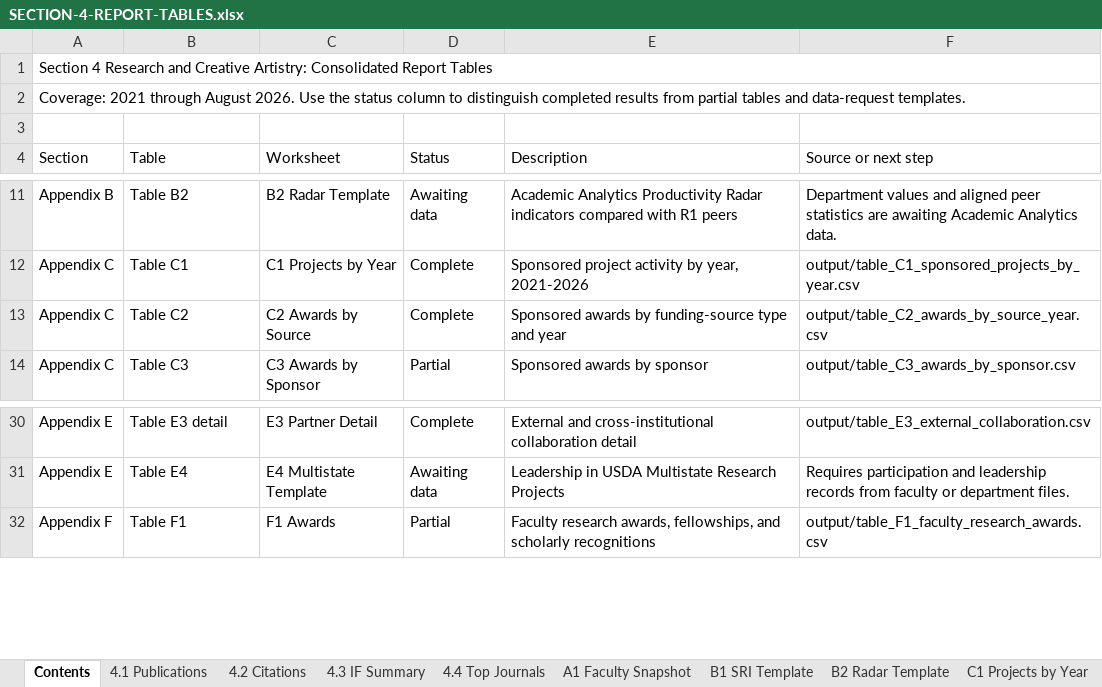
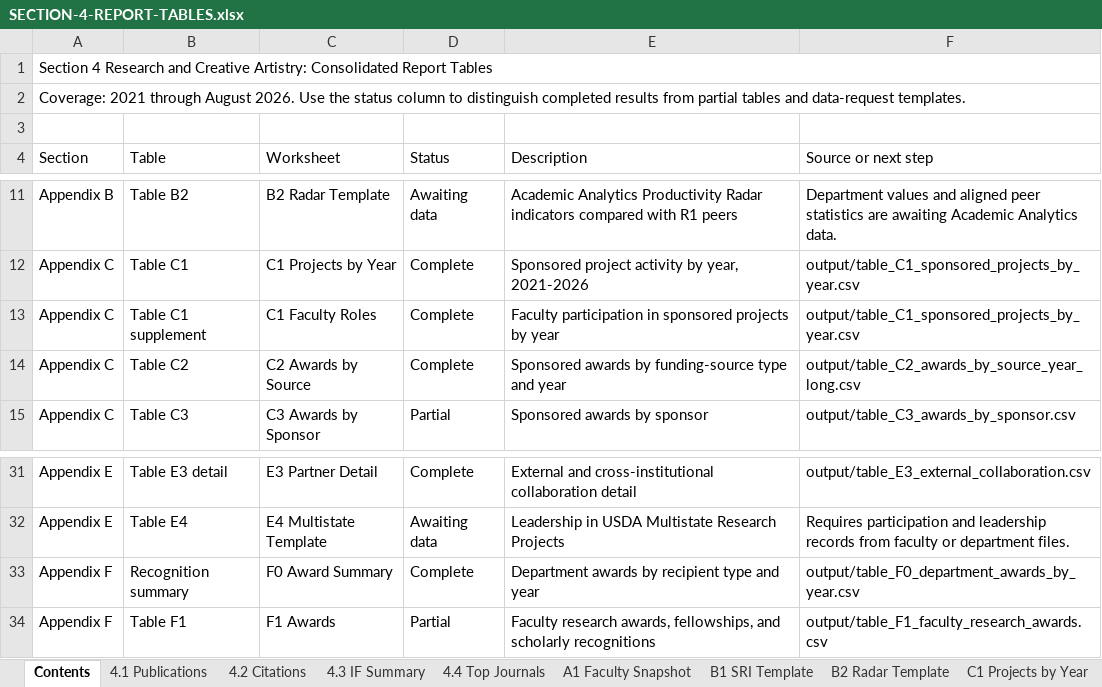
Before and after one commit to laurenchenarides/dare_research, an Excel workbook: output/SECTION-4-REPORT-TABLES.xlsx, sheet Contents, drawn as a sheet; only a part is shown, gaps mark what is left out; values as stored, in another font and other column widths than the file's, no cell formats; addresses are those after the commit; the diff names each change by its address in the sheet, - before the commit and + after, or states it on an @@ line.

Commit message:
Update publication and award data; add new grant reporting and department awards files
- Updated `table_D4b_citations_by_publication_year.csv` to include total citations.
- Revised `table_F1_faculty_research_awards.csv` to specify competitive designations for awards.
- Modified `table_F2_grad_committee_mentoring_activity.csv` to reflect changes in committee memberships.
- Adjusted `table_G1_student_engagement_partial.csv` to correct student engagement data for 2026.
- Added new files: `grant_reporting_window_difference.csv` and `grant_total_reconciliation.csv` for grant reporting analysis.
- Introduced `table_F0_department_awards_by_year.csv` to track departmental awards over the years.

```diff
--- a/output/SECTION-4-REPORT-TABLES.xlsx (sheet Contents)
+++ b/output/SECTION-4-REPORT-TABLES.xlsx (sheet Contents)
+row 13: Appendix C | Table C1 supplement | C1 Faculty Roles | Complete | Faculty participation in sponsored projects by year | output/table_C1_sponsored_projects_by_year.csv
-F14 (Source or next step): output/table_C2_awards_by_source_year.csv
+F14 (Source or next step): output/table_C2_awards_by_source_year_long.csv
+row 33: Appendix F | Recognition summary | F0 Award Summary | Complete | Department awards by recipient type and year | output/table_F0_department_awards_by_year.csv
```
Also changed, not shown: sheet C2 Awards by Source, sheet C1 Projects by Year, sheet F2 Grad Committees, sheet F1 Awards, sheet 4.2 Citations, sheet 4.3 IF Summary, 1 more sheet, other sheet tabs, cell formats, data/awards.xlsx, data/grad_committee_membership.xlsx, 20 other files.
